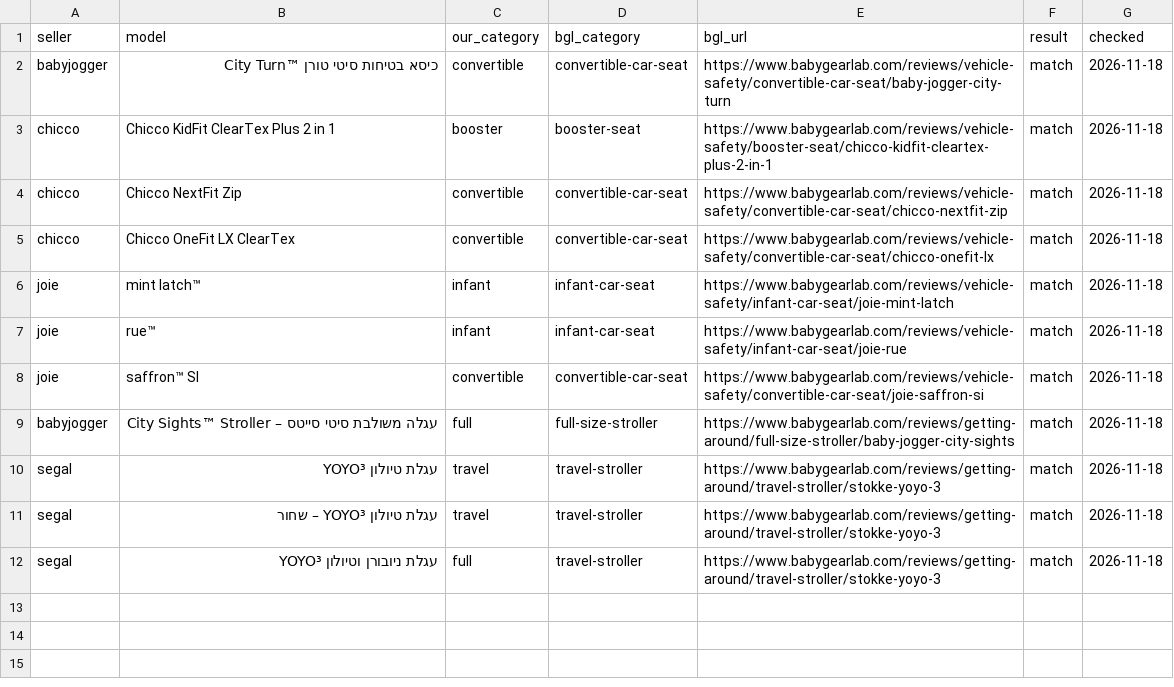
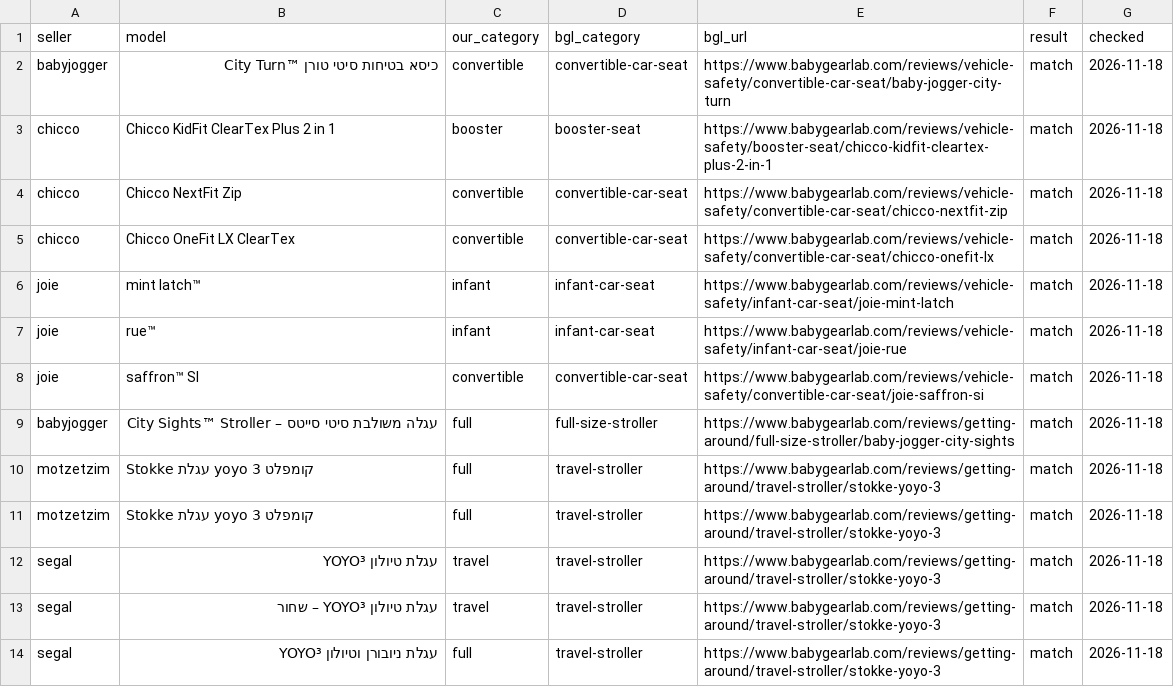
Before and after one commit to themagtri/baby-finder, a CSV file: data/bgl_check.csv, drawn as a sheet.

```diff
--- a/data/bgl_check.csv
+++ b/data/bgl_check.csv
@@ -9,2 +9,4 @@ joie,saffron™ SI,convertible,convertible-car-seat,https://www.babygearlab.com/
 babyjogger,עגלה משולבת סיטי סייטס – City Sights™ Stroller,full,full-size-stroller,https://www.babygearlab.com/reviews/getting-around/full-size-stroller/baby-jogger-city-sights,match,2026-11-18
+motzetzim,Stokke עגלת yoyo 3 קומפלט,full,travel-stroller,https://www.babygearlab.com/reviews/getting-around/travel-stroller/stokke-yoyo-3,match,2026-11-18
+motzetzim,Stokke עגלת yoyo 3 קומפלט,full,travel-stroller,https://www.babygearlab.com/reviews/getting-around/travel-stroller/stokke-yoyo-3,match,2026-11-18
 segal,עגלת טיולון YOYO³,travel,travel-stroller,https://www.babygearlab.com/reviews/getting-around/travel-stroller/stokke-yoyo-3,match,2026-11-18
```
Also changed, not shown: data/manual_tags.csv, 7 other files.
